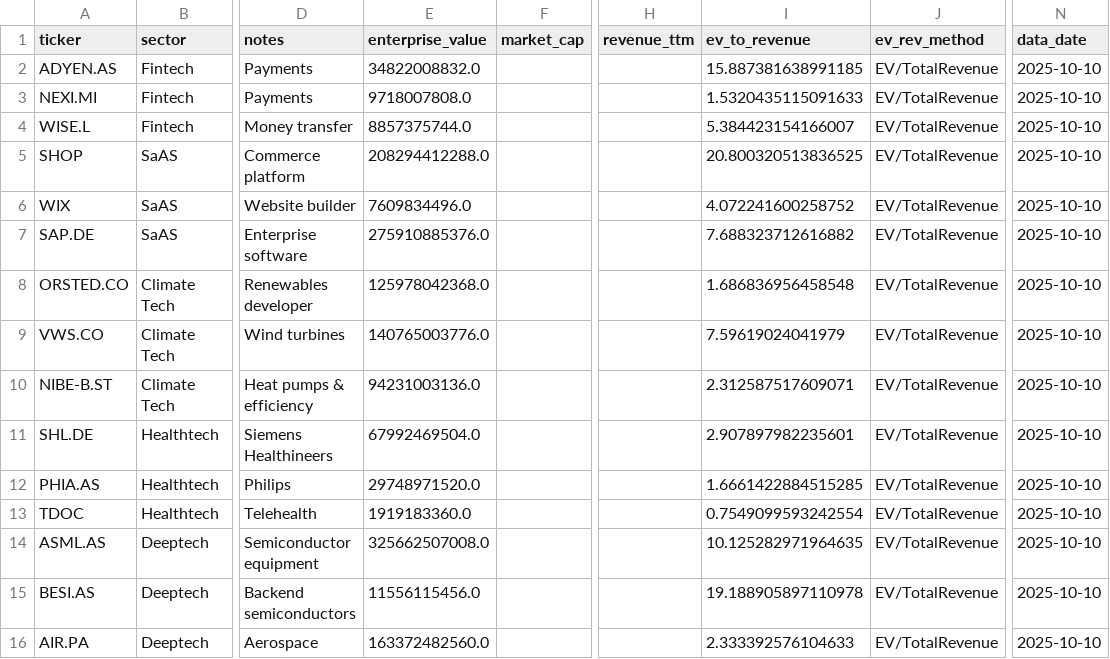
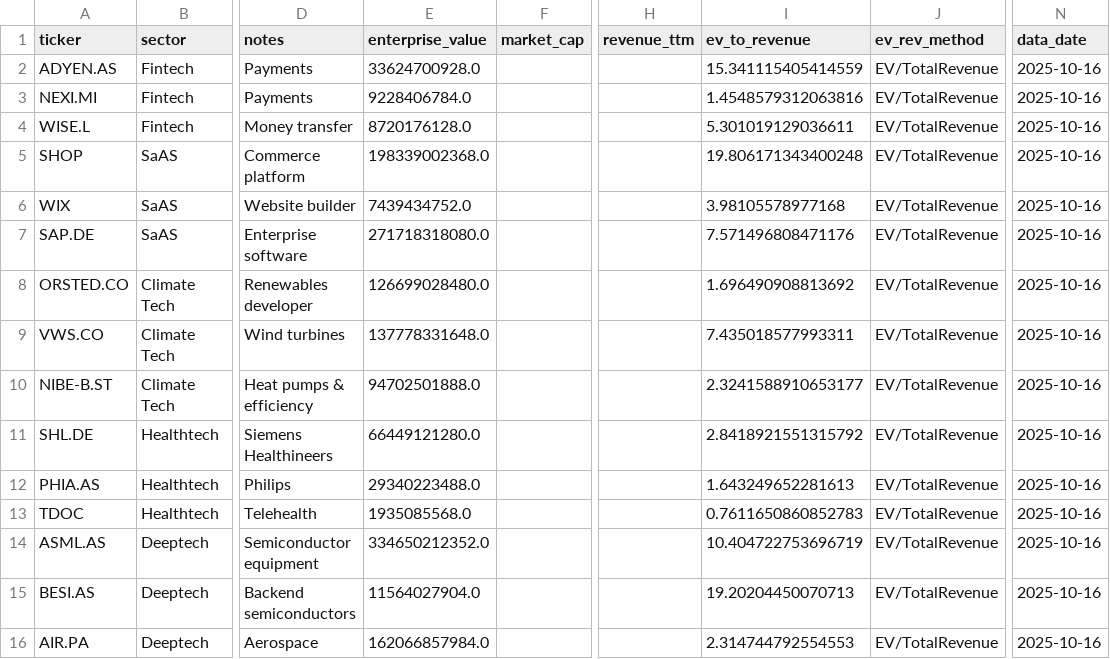
Before and after one commit to Cucciman/startup-value-monitor, a CSV file: data/public_comps.csv, drawn as a sheet; only a part is shown, gaps mark what is left out; the diff covers the shown part only; the diff names each change by its address in the sheet, - before the commit and + after, or states it on an @@ line.

Commit message:
data: refresh public comps (Fintech, Climate, Consumer)

```diff
--- a/data/public_comps.csv
+++ b/data/public_comps.csv
-E2 (enterprise_value): 34822008832.0
+E2 (enterprise_value): 33624700928.0
-I2 (ev_to_revenue): 15.887381638991185
+I2 (ev_to_revenue): 15.341115405414559
-N2:N16 (data_date): 2025-10-10
+N2:N16 (data_date): 2025-10-16
-E3 (enterprise_value): 9718007808.0
+E3 (enterprise_value): 9228406784.0
-I3 (ev_to_revenue): 1.5320435115091633
+I3 (ev_to_revenue): 1.4548579312063816
-E4 (enterprise_value): 8857375744.0
+E4 (enterprise_value): 8720176128.0
-I4 (ev_to_revenue): 5.384423154166007
+I4 (ev_to_revenue): 5.301019129036611
-E5 (enterprise_value): 208294412288.0
+E5 (enterprise_value): 198339002368.0
-I5 (ev_to_revenue): 20.800320513836525
+I5 (ev_to_revenue): 19.806171343400248
-E6 (enterprise_value): 7609834496.0
+E6 (enterprise_value): 7439434752.0
-I6 (ev_to_revenue): 4.072241600258752
+I6 (ev_to_revenue): 3.98105578977168
-E7 (enterprise_value): 275910885376.0
+E7 (enterprise_value): 271718318080.0
-I7 (ev_to_revenue): 7.688323712616882
+I7 (ev_to_revenue): 7.571496808471176
-E8 (enterprise_value): 125978042368.0
+E8 (enterprise_value): 126699028480.0
-I8 (ev_to_revenue): 1.686836956458548
+I8 (ev_to_revenue): 1.696490908813692
-E9 (enterprise_value): 140765003776.0
+E9 (enterprise_value): 137778331648.0
-I9 (ev_to_revenue): 7.59619024041979
+I9 (ev_to_revenue): 7.435018577993311
-E10 (enterprise_value): 94231003136.0
+E10 (enterprise_value): 94702501888.0
-I10 (ev_to_revenue): 2.312587517609071
+I10 (ev_to_revenue): 2.3241588910653177
-E11 (enterprise_value): 67992469504.0
+E11 (enterprise_value): 66449121280.0
-I11 (ev_to_revenue): 2.907897982235601
+I11 (ev_to_revenue): 2.8418921551315792
-E12 (enterprise_value): 29748971520.0
+E12 (enterprise_value): 29340223488.0
-I12 (ev_to_revenue): 1.6661422884515285
+I12 (ev_to_revenue): 1.643249652281613
-E13 (enterprise_value): 1919183360.0
+E13 (enterprise_value): 1935085568.0
-I13 (ev_to_revenue): 0.7549099593242554
+I13 (ev_to_revenue): 0.7611650860852783
-E14 (enterprise_value): 325662507008.0
+E14 (enterprise_value): 334650212352.0
-I14 (ev_to_revenue): 10.125282971964635
+I14 (ev_to_revenue): 10.404722753696719
-E15 (enterprise_value): 11556115456.0
+E15 (enterprise_value): 11564027904.0
-I15 (ev_to_revenue): 19.188905897110978
+I15 (ev_to_revenue): 19.20204450070713
-E16 (enterprise_value): 163372482560.0
+E16 (enterprise_value): 162066857984.0
-I16 (ev_to_revenue): 2.333392576104633
+I16 (ev_to_revenue): 2.314744792554553
```
Also changed, not shown: 63 edited cells elsewhere in this file.
